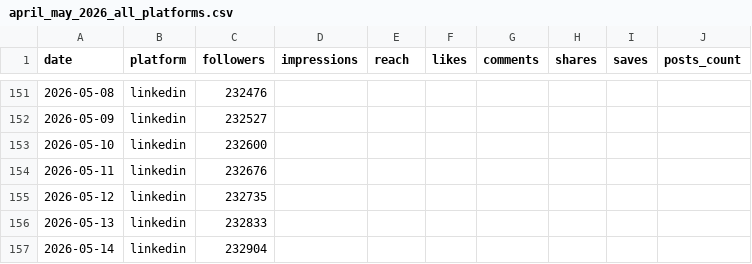
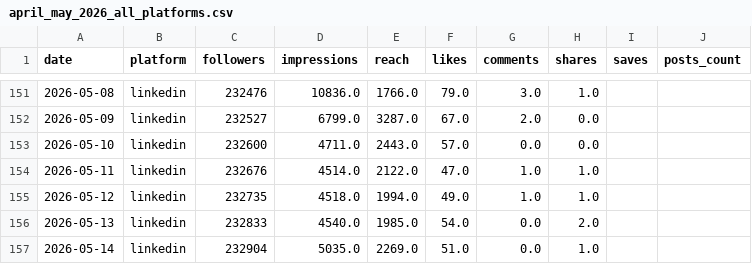
Before and after one commit to stonekum/dataset, a CSV file: data/samples/april_may_2026_all_platforms.csv, drawn as a sheet; only a part is shown, gaps mark what is left out; the diff covers the shown part only.

```diff
--- a/data/samples/april_may_2026_all_platforms.csv
+++ b/data/samples/april_may_2026_all_platforms.csv
@@ -151,7 +151,7 @@ date,platform,followers,impressions,reach,likes,comments,shares,saves,posts_coun
-2026-05-08,linkedin,232476,,,,,,,
-2026-05-09,linkedin,232527,,,,,,,
-2026-05-10,linkedin,232600,,,,,,,
-2026-05-11,linkedin,232676,,,,,,,
-2026-05-12,linkedin,232735,,,,,,,
-2026-05-13,linkedin,232833,,,,,,,
-2026-05-14,linkedin,232904,,,,,,,
+2026-05-08,linkedin,232476,10836.0,1766.0,79.0,3.0,1.0,,
+2026-05-09,linkedin,232527,6799.0,3287.0,67.0,2.0,0.0,,
+2026-05-10,linkedin,232600,4711.0,2443.0,57.0,0.0,0.0,,
+2026-05-11,linkedin,232676,4514.0,2122.0,47.0,1.0,1.0,,
+2026-05-12,linkedin,232735,4518.0,1994.0,49.0,1.0,1.0,,
+2026-05-13,linkedin,232833,4540.0,1985.0,54.0,0.0,2.0,,
+2026-05-14,linkedin,232904,5035.0,2269.0,51.0,0.0,1.0,,
```
Also changed, not shown: 85 edited cells elsewhere in this file, data/samples/linkedin_may_2026.csv.
